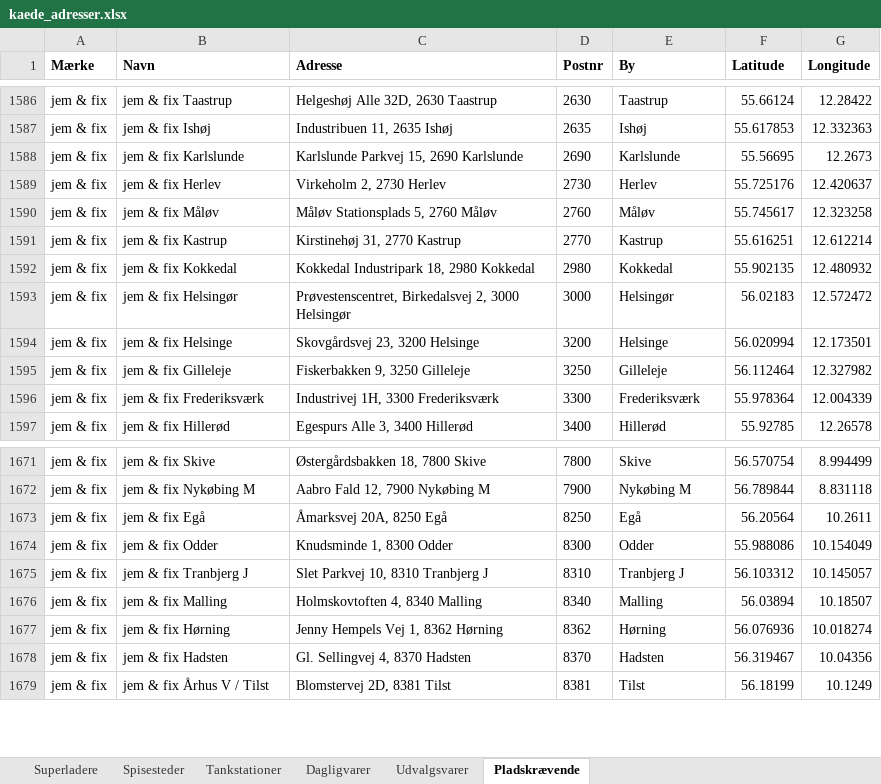
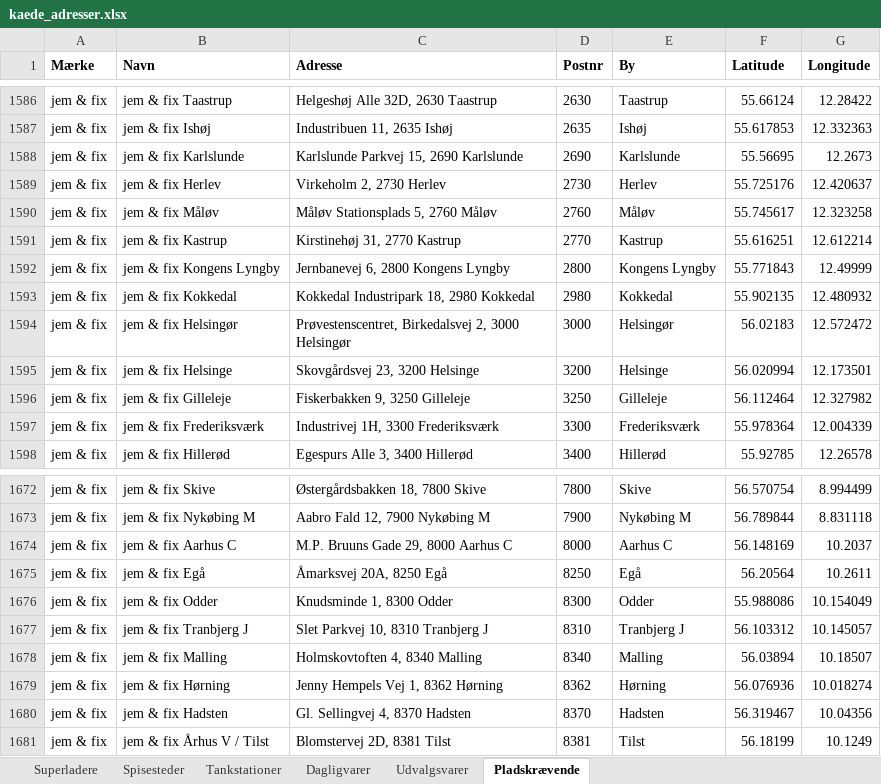
Before and after one commit to sfpkartago/retailkort, an Excel workbook: kaede_adresser.xlsx, sheet Pladskrævende, drawn as a sheet; only a part is shown, gaps mark what is left out; values as stored, in another font and other column widths than the file's, no borders; the diff names each change by its address in the sheet, - before the commit and + after, or states it on an @@ line.

```diff
--- a/kaede_adresser.xlsx (sheet Pladskrævende)
+++ b/kaede_adresser.xlsx (sheet Pladskrævende)
+row 1592: jem & fix | jem & fix Kongens Lyngby | Jernbanevej 6, 2800 Kongens Lyngby | 2800 | Kongens Lyngby | 55.771843 | 12.49999
+row 1674: jem & fix | jem & fix Aarhus C | M.P. Bruuns Gade 29, 8000 Aarhus C | 8000 | Aarhus C | 56.148169 | 10.2037
```
Also changed, not shown: sheet Dagligvarer, sheet Superladere, 11 other files.
